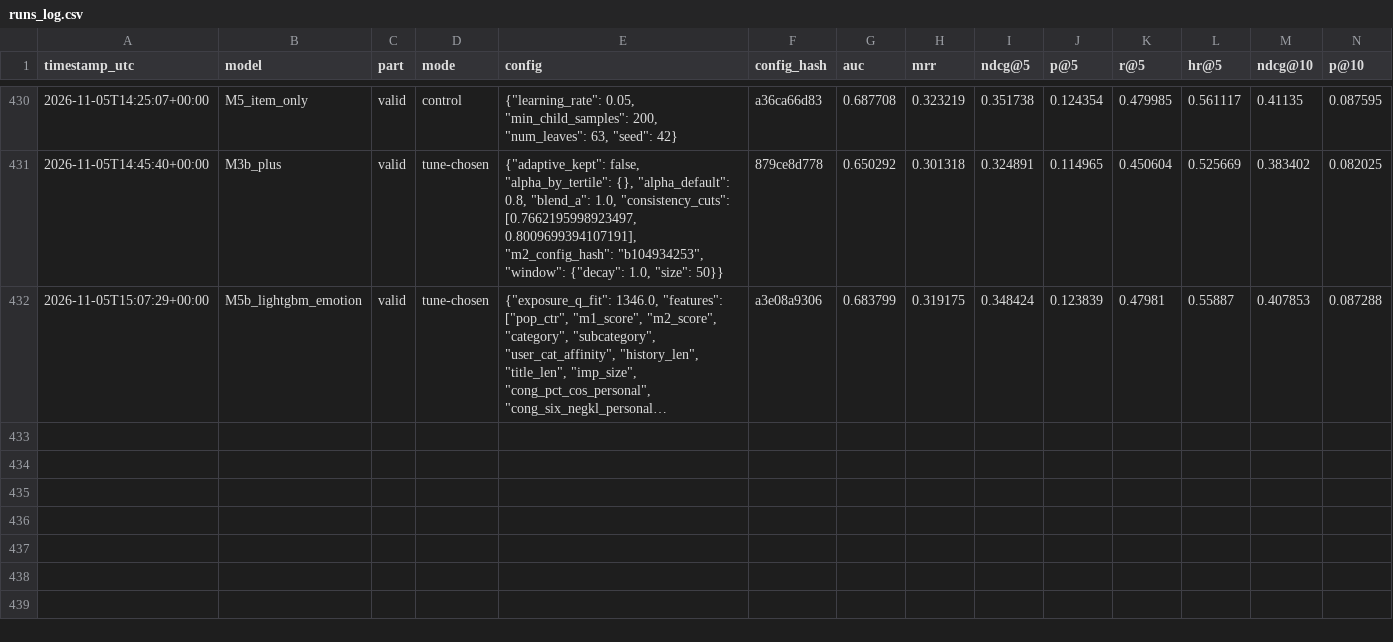
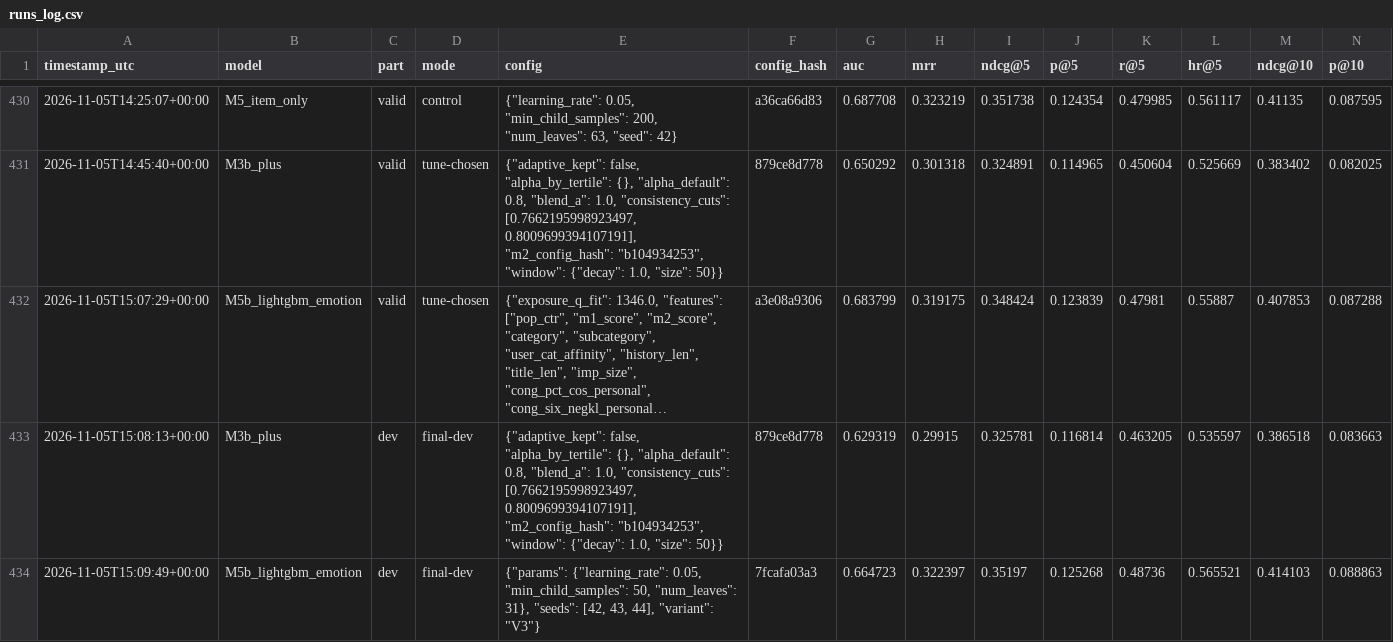
Before and after one commit to smit-savaliya-dev/beyond-keywords-emotion-aware-rec-sys, a CSV file: results/tables/runs_log.csv, drawn as a sheet; only a part is shown, gaps mark what is left out; long unchanged cells end in …; rows hold the shown columns only; the diff names each change by its address in the sheet, - before the commit and + after, or states it on an @@ line.

```diff
--- a/results/tables/runs_log.csv
+++ b/results/tables/runs_log.csv
+row 433: 2026-11-05T15:08:13+00:00 | M3b_plus | dev | final-dev | {"adaptive_kept": false, "alpha_by_tertile": {}, "alpha_default": 0.8, "blend_a": 1.0, "consistency_cuts": [0.7662195998923497, 0.8009699394107191], "m2_config_hash": "b104934253", "window": {"decay": 1.0, "size": 50}} | 879ce8d778 | 0.629319 | 0.29915 | 0.325781 | 0.116814 | 0.463205 | 0.535597 | 0.386518 | 0.083663
+row 434: 2026-11-05T15:09:49+00:00 | M5b_lightgbm_emotion | dev | final-dev | {"params": {"learning_rate": 0.05, "min_child_samples": 50, "num_leaves": 31}, "seeds": [42, 43, 44], "variant": "V3"} | 7fcafa03a3 | 0.664723 | 0.322397 | 0.35197 | 0.125268 | 0.48736 | 0.565521 | 0.414103 | 0.088863
```
Also changed, not shown: results/tables/summary.csv, 14 other files.
